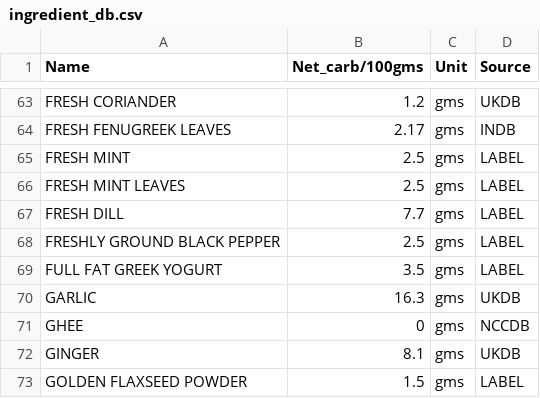
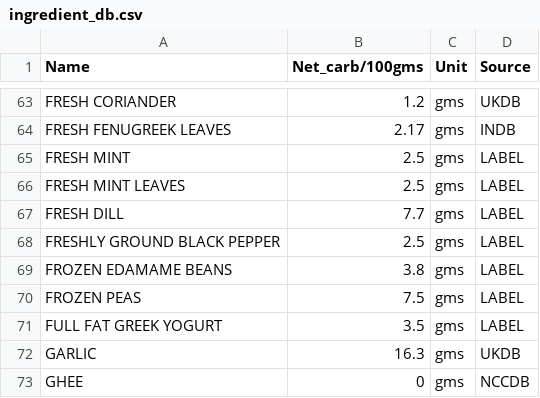
Before and after one commit to pubmania/a_diabetics_journal, a CSV file: ingredient_db.csv, drawn as a sheet; only a part is shown, gaps mark what is left out; the shorter side is filled out with more unchanged rows.

```diff
--- a/ingredient_db.csv
+++ b/ingredient_db.csv
@@ -68,2 +68,4 @@ FRESH DILL,7.7,gms,LABEL
 FRESHLY GROUND BLACK PEPPER,2.5,gms,LABEL
+FROZEN EDAMAME BEANS,3.8,gms,LABEL
+FROZEN PEAS,7.5,gms,LABEL
 FULL FAT GREEK YOGURT,3.5,gms,LABEL
```
Also changed, not shown: all_recipe_ingredients.csv, unique_ingredients.csv, 5 other files.
